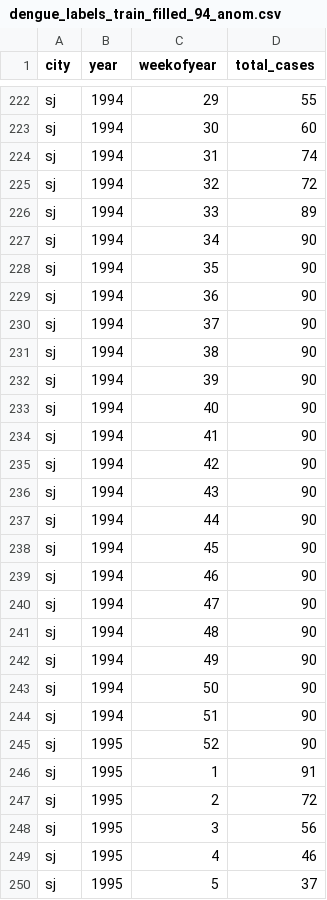
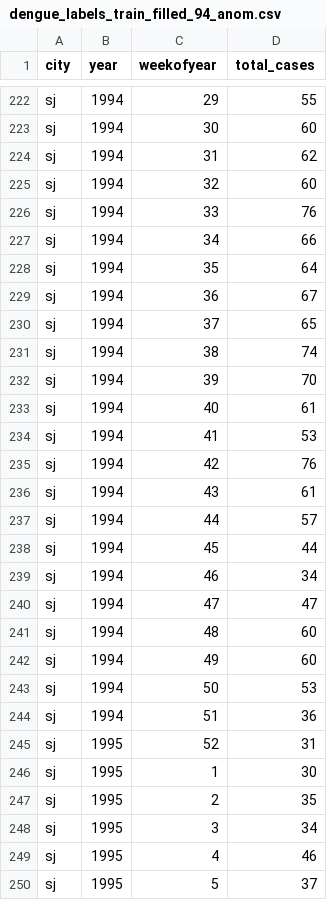
Before and after one commit to Crystal-Solutions/dm_project, a CSV file: data/part_removed/dengue_labels_train_filled_94_anom.csv, drawn as a sheet; only a part is shown, gaps mark what is left out; the diff covers the shown part only.

```diff
--- a/data/part_removed/dengue_labels_train_filled_94_anom.csv
+++ b/data/part_removed/dengue_labels_train_filled_94_anom.csv
@@ -223,27 +223,27 @@ sj,1994,29,55
 sj,1994,30,60
-sj,1994,31,74
-sj,1994,32,72
-sj,1994,33,89
-sj,1994,34,90
-sj,1994,35,90
-sj,1994,36,90
-sj,1994,37,90
-sj,1994,38,90
-sj,1994,39,90
-sj,1994,40,90
-sj,1994,41,90
-sj,1994,42,90
-sj,1994,43,90
-sj,1994,44,90
-sj,1994,45,90
-sj,1994,46,90
-sj,1994,47,90
-sj,1994,48,90
-sj,1994,49,90
-sj,1994,50,90
-sj,1994,51,90
-sj,1995,52,90
-sj,1995,1,91
-sj,1995,2,72
-sj,1995,3,56
+sj,1994,31,62
+sj,1994,32,60
+sj,1994,33,76
+sj,1994,34,66
+sj,1994,35,64
+sj,1994,36,67
+sj,1994,37,65
+sj,1994,38,74
+sj,1994,39,70
+sj,1994,40,61
+sj,1994,41,53
+sj,1994,42,76
+sj,1994,43,61
+sj,1994,44,57
+sj,1994,45,44
+sj,1994,46,34
+sj,1994,47,47
+sj,1994,48,60
+sj,1994,49,60
+sj,1994,50,53
+sj,1994,51,36
+sj,1995,52,31
+sj,1995,1,30
+sj,1995,2,35
+sj,1995,3,34
 sj,1995,4,46
```
Also changed, not shown: 8 edited cells elsewhere in this file, data/janaka_1.csv, 1 other file.
